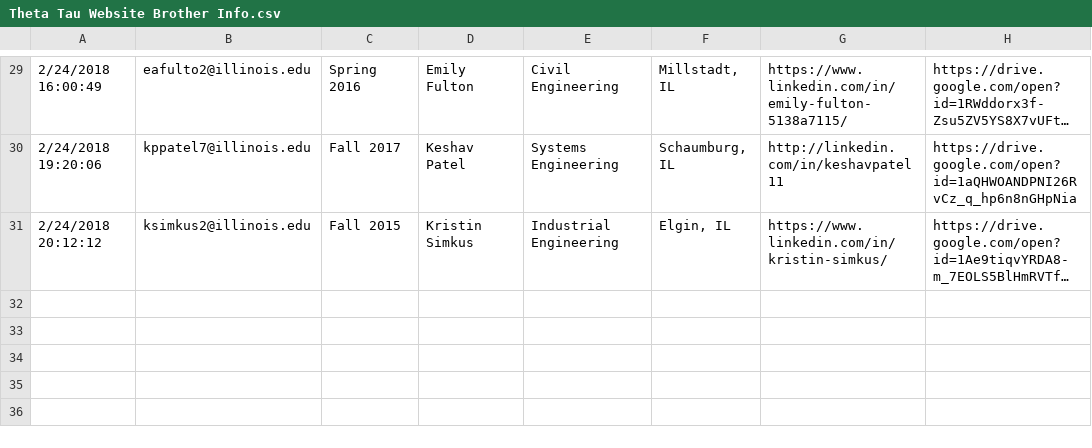
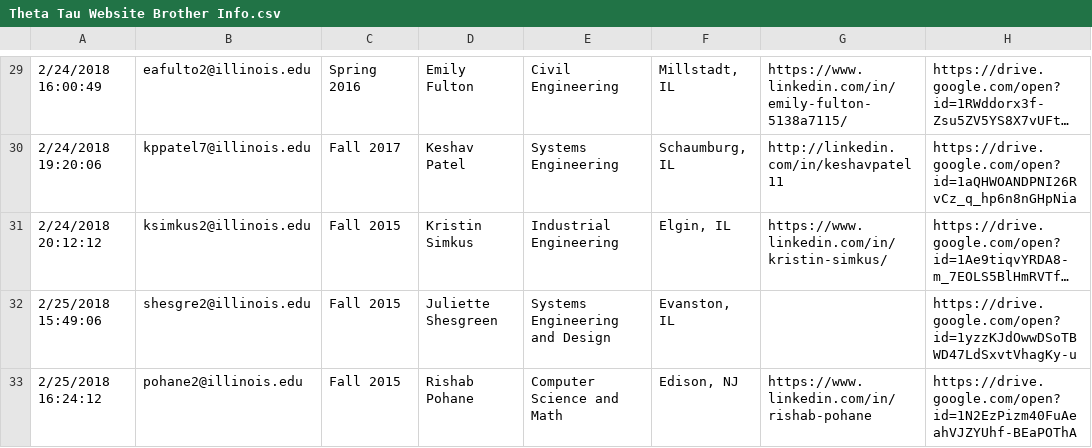
Before and after one commit to KappaThetaTau/kappathetatau.github.io, a CSV file: scripts/Theta Tau Website Brother Info.csv, drawn as a sheet; only a part is shown, gaps mark what is left out; long unchanged cells end in …; the diff names each change by its address in the sheet, - before the commit and + after, or states it on an @@ line.

Commit message:
Updated brothers

```diff
--- a/scripts/Theta Tau Website Brother Info.csv
+++ b/scripts/Theta Tau Website Brother Info.csv
+row 32: 2/25/2018 15:49:06 | shesgre2@illinois.edu | Fall 2015 | Juliette Shesgreen | Systems Engineering and Design | Evanston, IL |  | https://drive.google.com/open?id=1yzzKJdOwwDSoTBWD47LdSxvtVhagKy-u
+row 33: 2/25/2018 16:24:12 | pohane2@illinois.edu | Fall 2015 | Rishab Pohane | Computer Science and Math | Edison, NJ | https://www.linkedin.com/in/rishab-pohane | https://drive.google.com/open?id=1N2EzPizm40FuAeahVJZYUhf-BEaPOThA
```
Also changed, not shown: 3 other files.
